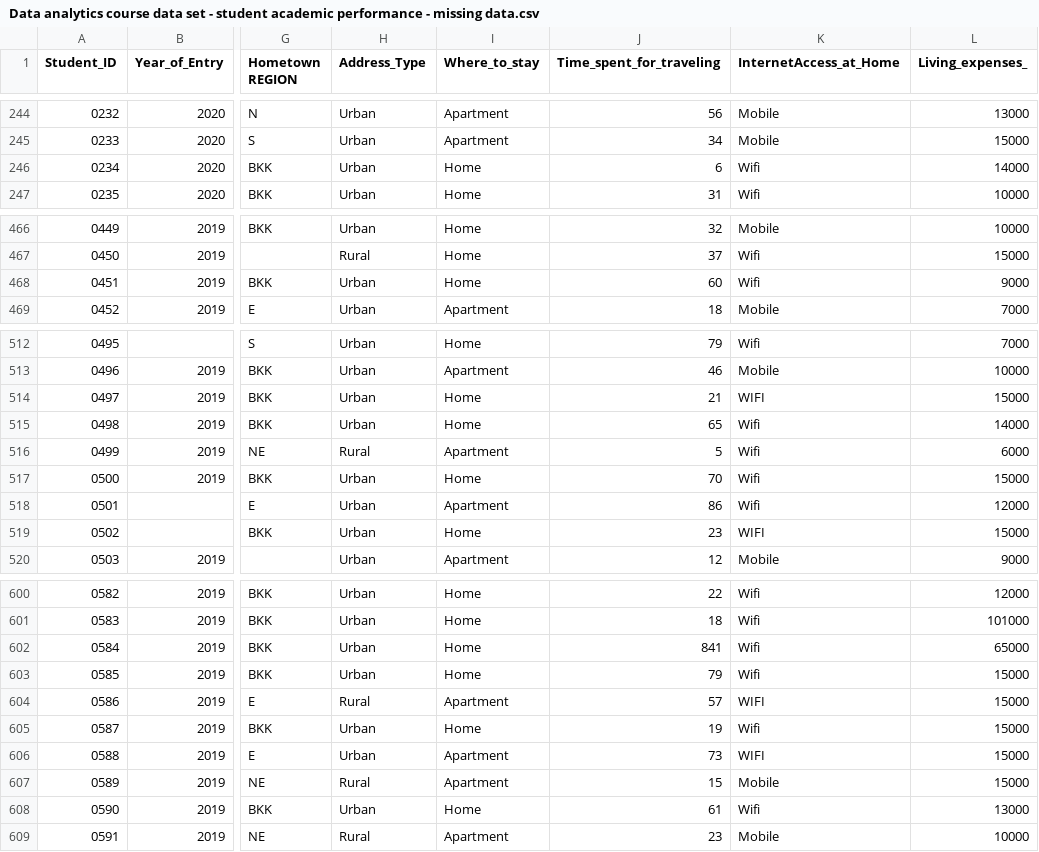
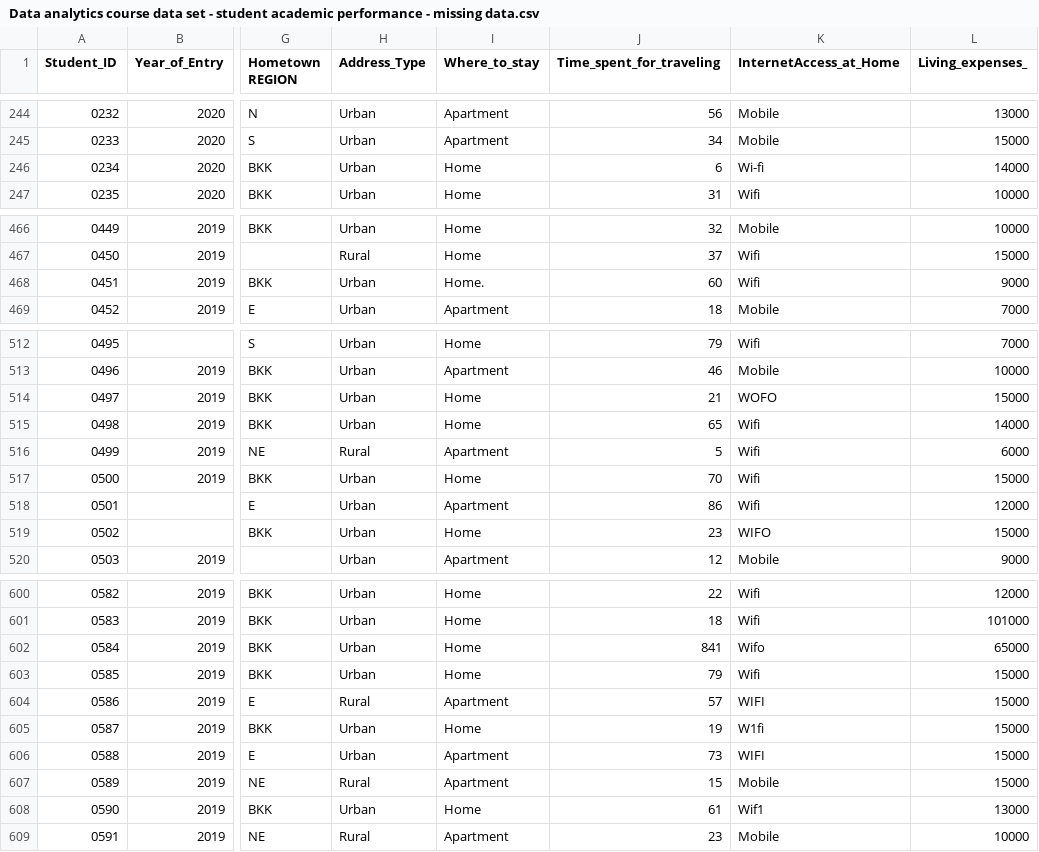
Before and after one commit to charmy2525/DataAnalytics, a CSV file: Data analytics course data set - student academic performance - missing data.csv, drawn as a sheet; only a part is shown, gaps mark what is left out; the diff covers the shown part only; the diff names each change by its address in the sheet, - before the commit and + after, or states it on an @@ line.

```diff
--- a/Data analytics course data set - student academic performance - missing data.csv
+++ b/Data analytics course data set - student academic performance - missing data.csv
-K246 (InternetAccess_at_Home): Wifi
+K246 (InternetAccess_at_Home): Wi-fi
-I468 (Where_to_stay): Home
+I468 (Where_to_stay): Home.
-K514 (InternetAccess_at_Home): WIFI
+K514 (InternetAccess_at_Home): WOFO
-K519 (InternetAccess_at_Home): WIFI
+K519 (InternetAccess_at_Home): WIFO
-K602 (InternetAccess_at_Home): Wifi
+K602 (InternetAccess_at_Home): Wifo
-K605 (InternetAccess_at_Home): Wifi
+K605 (InternetAccess_at_Home): W1fi
-K608 (InternetAccess_at_Home): Wifi
+K608 (InternetAccess_at_Home): Wif1
```
Also changed, not shown: 13 edited cells elsewhere in this file.
